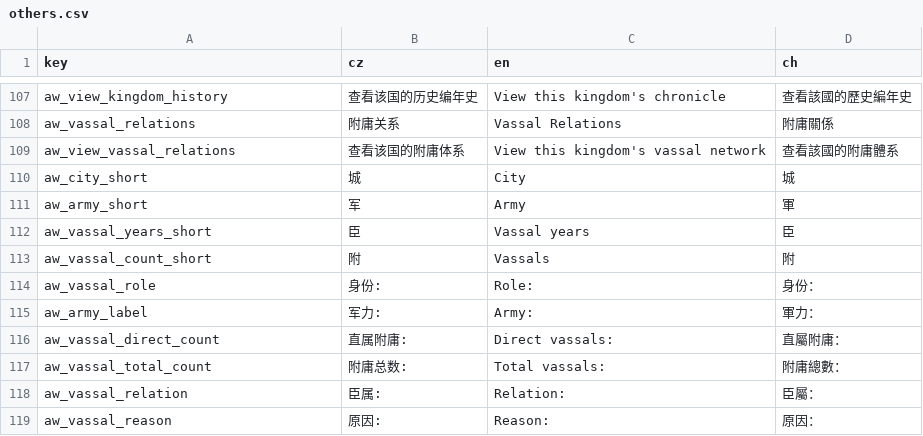
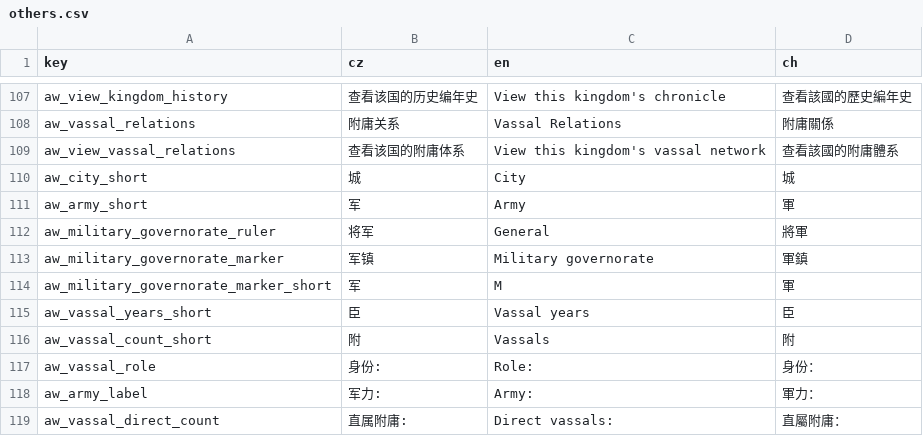
Before and after one commit to monpai-lover/AncientWarfare3.0, a CSV file: Locales/others.csv, drawn as a sheet; only a part is shown, gaps mark what is left out; the shorter side is filled out with more unchanged rows; the diff names each change by its address in the sheet, - before the commit and + after, or states it on an @@ line.

Commit message:
feat: display military governorate identity

```diff
--- a/Locales/others.csv
+++ b/Locales/others.csv
+row 112: aw_military_governorate_ruler | 将军 | General | 將軍
+row 113: aw_military_governorate_marker | 军镇 | Military governorate | 軍鎮
+row 114: aw_military_governorate_marker_short | 军 | M | 軍
```
Also changed, not shown: 18 other files.
